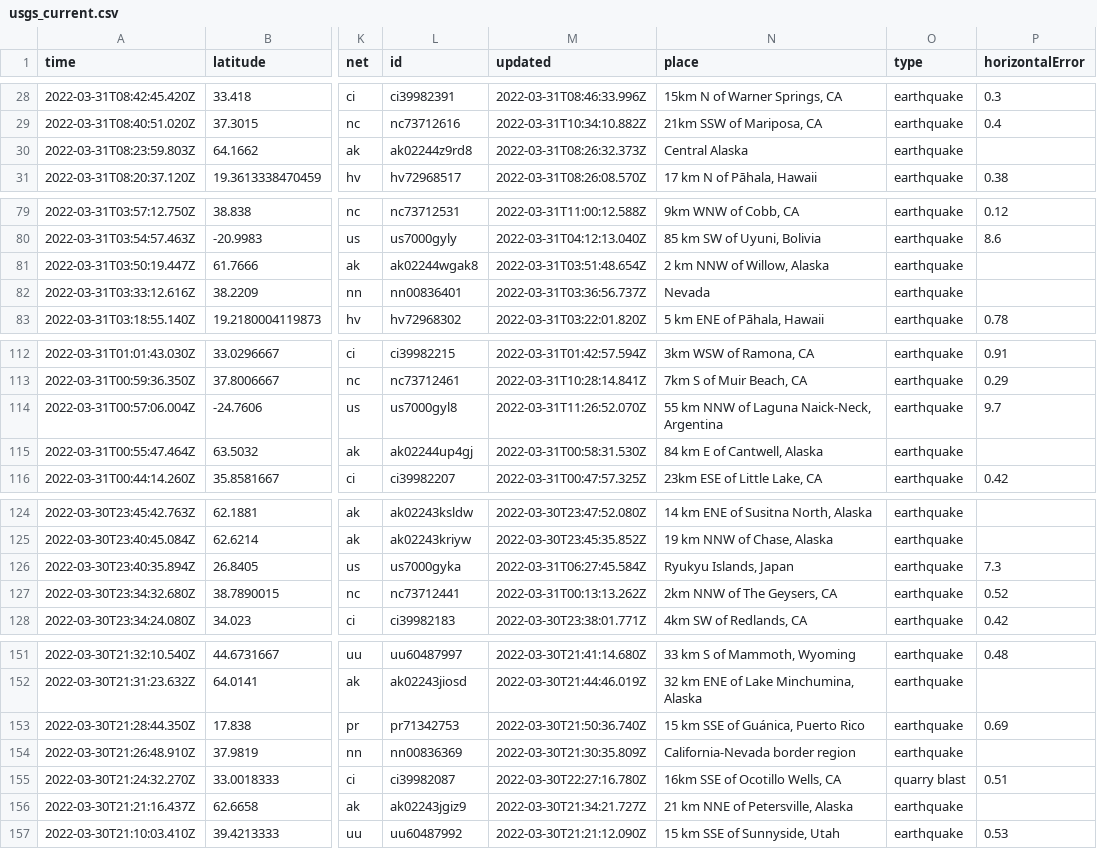
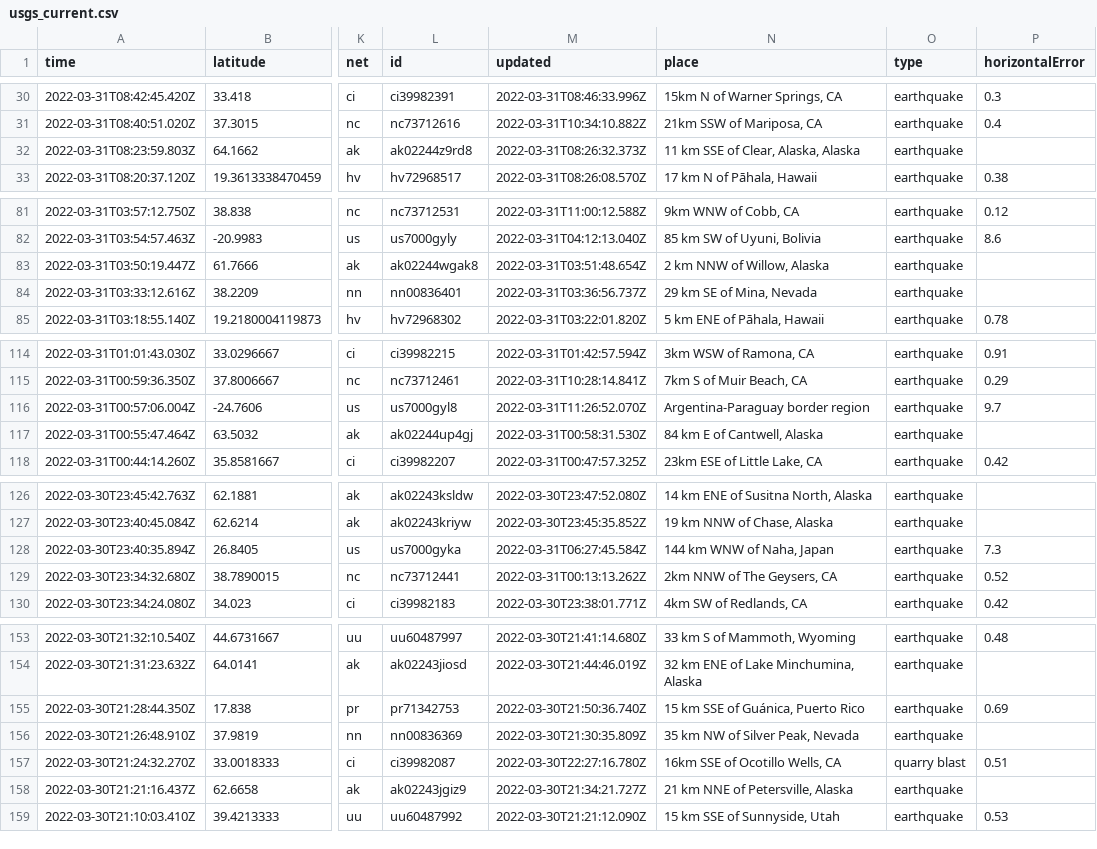
Before and after one commit to jemory/nicar22-github-actions-test, a CSV file: usgs_current.csv, drawn as a sheet; only a part is shown, gaps mark what is left out; addresses are those after the commit; the diff covers the shown part only; the diff names each change by its address in the sheet, - before the commit and + after, or states it on an @@ line.

```diff
--- a/usgs_current.csv
+++ b/usgs_current.csv
-N32 (place): Central Alaska
+N32 (place): 11 km SSE of Clear, Alaska, Alaska
-N84 (place): Nevada
+N84 (place): 29 km SE of Mina, Nevada
-N116 (place): 55 km NNW of Laguna Naick-Neck, Argentina
+N116 (place): Argentina-Paraguay border region
-N128 (place): Ryukyu Islands, Japan
+N128 (place): 144 km WNW of Naha, Japan
-N156 (place): California-Nevada border region
+N156 (place): 35 km NW of Silver Peak, Nevada
```
Also changed, not shown: 2 added rows, 2 removed rows and 5 edited cells elsewhere in this file, 1 other file.
